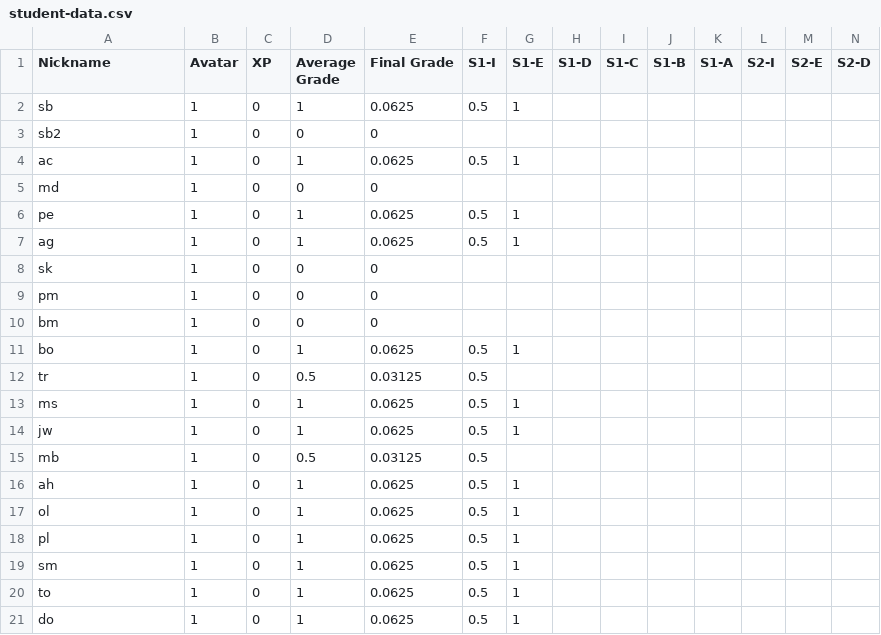
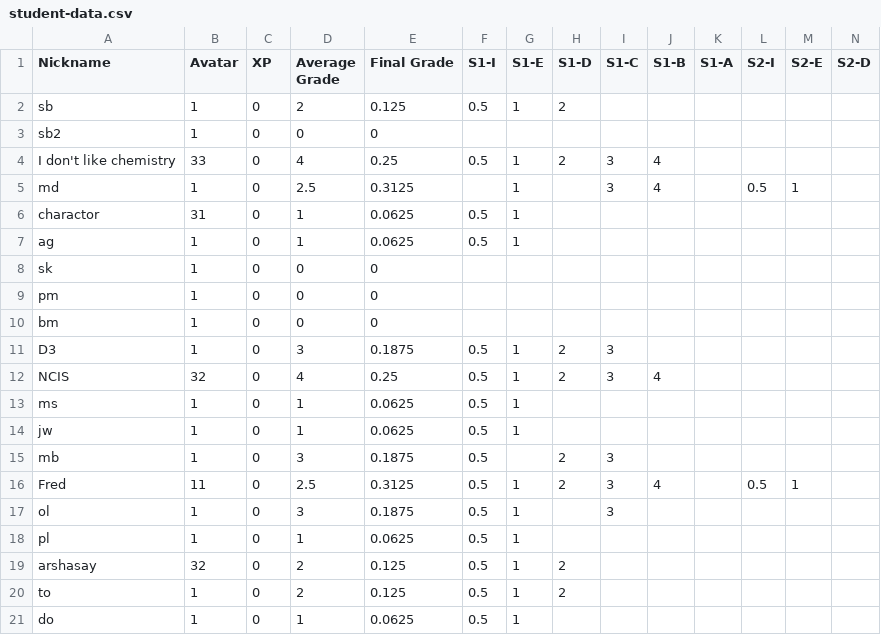
Before and after one commit to multixrulz/mr, a CSV file: 910b-sci/environment/status/student-data.csv, drawn as a sheet; only a part is shown; removed rows and columns are numbered as before the commit, all else as after; rows hold the shown columns only; the diff covers the shown part only; the diff names each change by its address in the sheet, - before the commit and + after, or states it on an @@ line.

```diff
--- a/910b-sci/environment/status/student-data.csv
+++ b/910b-sci/environment/status/student-data.csv
-D2 (Average Grade): 1
+D2 (Average Grade): 2
-E2 (Final Grade): 0.0625
+E2 (Final Grade): 0.125
-H2 (S1-D): (empty)
+H2 (S1-D): 2
-row 4: ac | 1 | 0 | 1 | 0.0625 | 0.5 | 1
+row 4: I don't like chemistry | 33 | 0 | 4 | 0.25 | 0.5 | 1 | 2 | 3 | 4
-D5 (Average Grade): 0
+D5 (Average Grade): 2.5
-E5 (Final Grade): 0
+E5 (Final Grade): 0.3125
-G5 (S1-E): (empty)
+G5 (S1-E): 1
-I5 (S1-C): (empty)
+I5 (S1-C): 3
-J5 (S1-B): (empty)
+J5 (S1-B): 4
-L5 (S2-I): (empty)
+L5 (S2-I): 0.5
-M5 (S2-E): (empty)
+M5 (S2-E): 1
-A6 (Nickname): pe
+A6 (Nickname): charactor
-B6 (Avatar): 1
+B6 (Avatar): 31
-row 11: bo | 1 | 0 | 1 | 0.0625 | 0.5 | 1
-row 12: tr | 1 | 0 | 0.5 | 0.03125 | 0.5
+row 11: D3 | 1 | 0 | 3 | 0.1875 | 0.5 | 1 | 2 | 3
+row 12: NCIS | 32 | 0 | 4 | 0.25 | 0.5 | 1 | 2 | 3 | 4
-D15 (Average Grade): 0.5
+D15 (Average Grade): 3
-E15 (Final Grade): 0.03125
+E15 (Final Grade): 0.1875
-H15 (S1-D): (empty)
+H15 (S1-D): 2
-I15 (S1-C): (empty)
+I15 (S1-C): 3
-row 16: ah | 1 | 0 | 1 | 0.0625 | 0.5 | 1
+row 16: Fred | 11 | 0 | 2.5 | 0.3125 | 0.5 | 1 | 2 | 3 | 4 |  | 0.5 | 1
-D17 (Average Grade): 1
+D17 (Average Grade): 3
-E17 (Final Grade): 0.0625
+E17 (Final Grade): 0.1875
-I17 (S1-C): (empty)
+I17 (S1-C): 3
-row 19: sm | 1 | 0 | 1 | 0.0625 | 0.5 | 1
+row 19: arshasay | 32 | 0 | 2 | 0.125 | 0.5 | 1 | 2
-D20 (Average Grade): 1
+D20 (Average Grade): 2
-E20 (Final Grade): 0.0625
+E20 (Final Grade): 0.125
-H20 (S1-D): (empty)
+H20 (S1-D): 2
```
Also changed, not shown: 12 edited cells elsewhere in this file, 3 other files.
